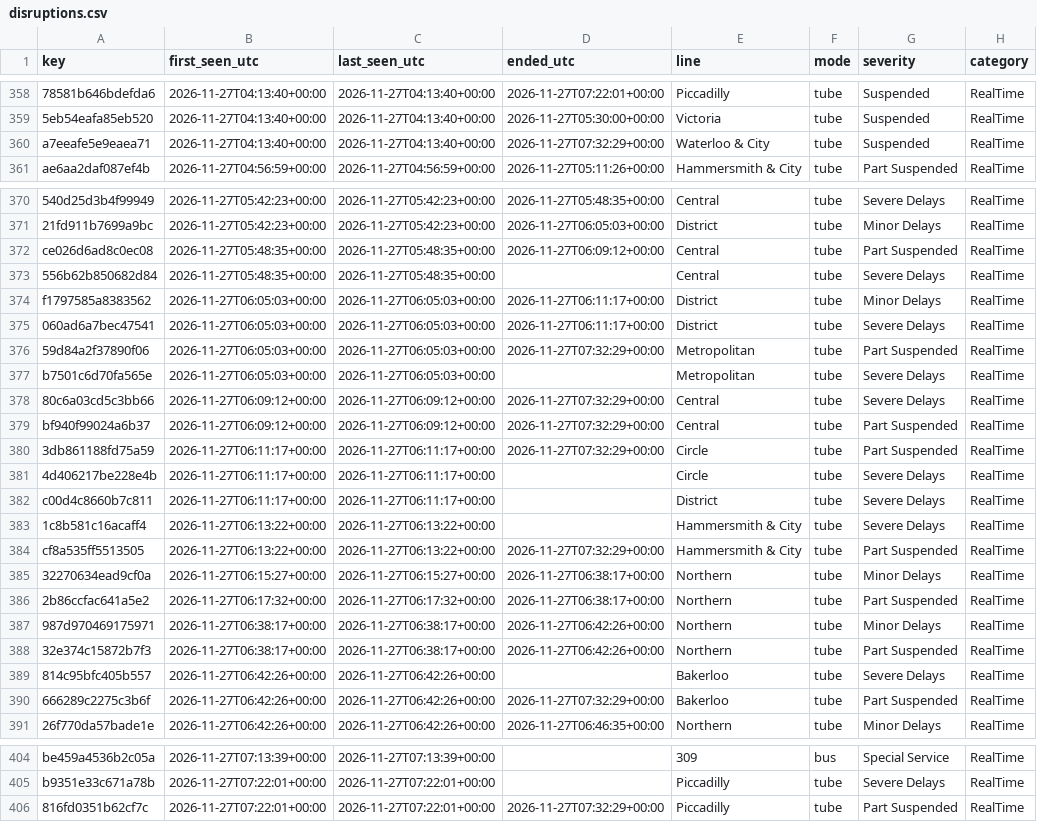
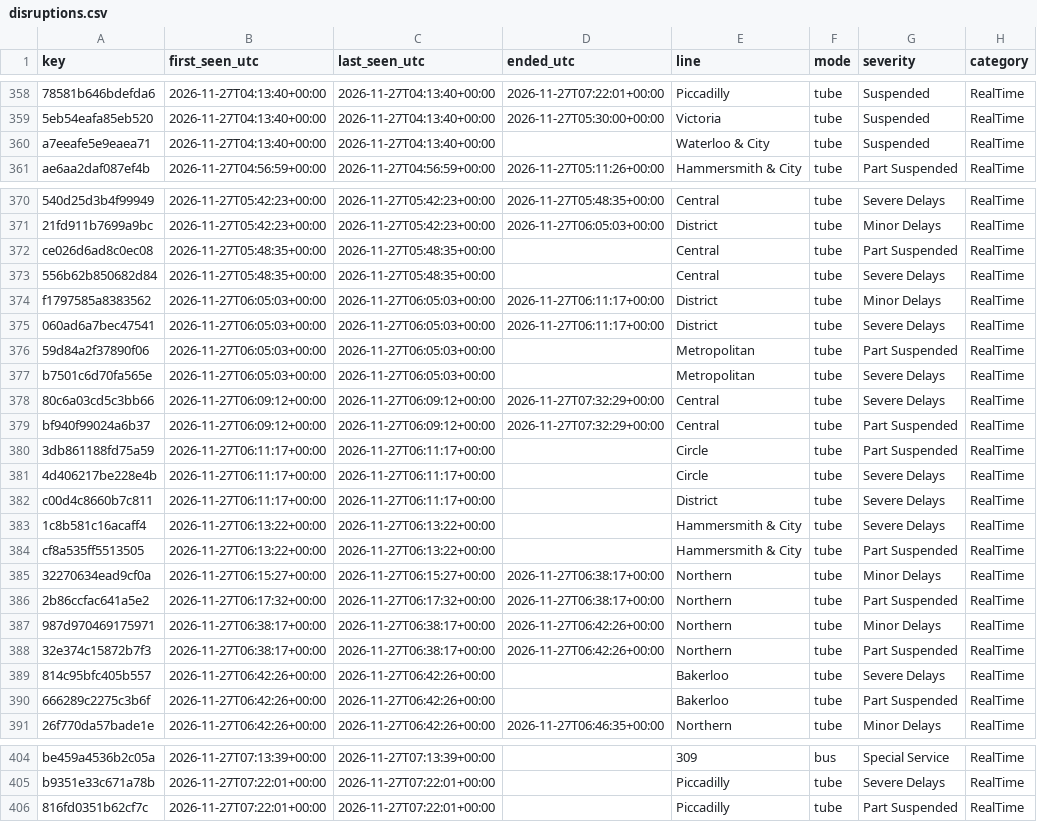
Before and after one commit to amiralichalabi/TfL_report, a CSV file: disruptions.csv, drawn as a sheet; only a part is shown, gaps mark what is left out; the diff names each change by its address in the sheet, - before the commit and + after, or states it on an @@ line.

Commit message:
update disruptions

```diff
--- a/disruptions.csv
+++ b/disruptions.csv
-D360 (ended_utc): 2026-11-27T07:32:29+00:00
+D360 (ended_utc): (empty)
-D372 (ended_utc): 2026-11-27T06:09:12+00:00
+D372 (ended_utc): (empty)
-D376 (ended_utc): 2026-11-27T07:32:29+00:00
+D376 (ended_utc): (empty)
-D380 (ended_utc): 2026-11-27T07:32:29+00:00
+D380 (ended_utc): (empty)
-D384 (ended_utc): 2026-11-27T07:32:29+00:00
+D384 (ended_utc): (empty)
-D390 (ended_utc): 2026-11-27T07:32:29+00:00
+D390 (ended_utc): (empty)
-D406 (ended_utc): 2026-11-27T07:32:29+00:00
+D406 (ended_utc): (empty)
```
Also changed, not shown: 1 other file.
